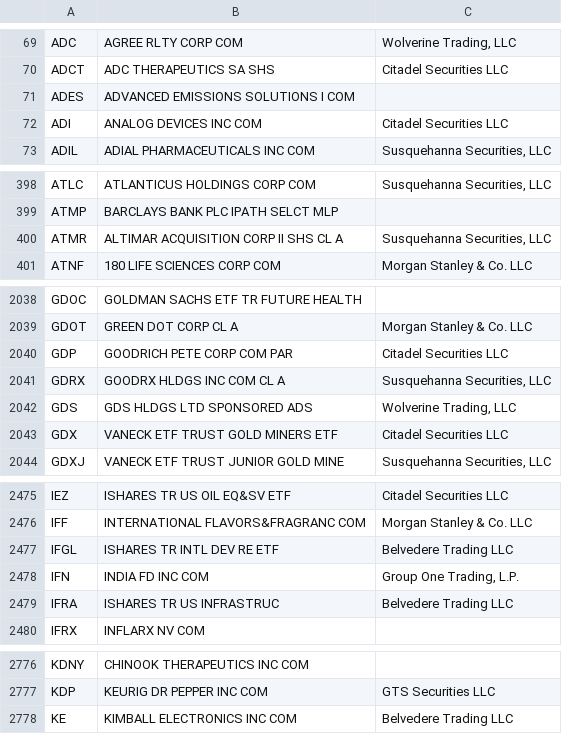
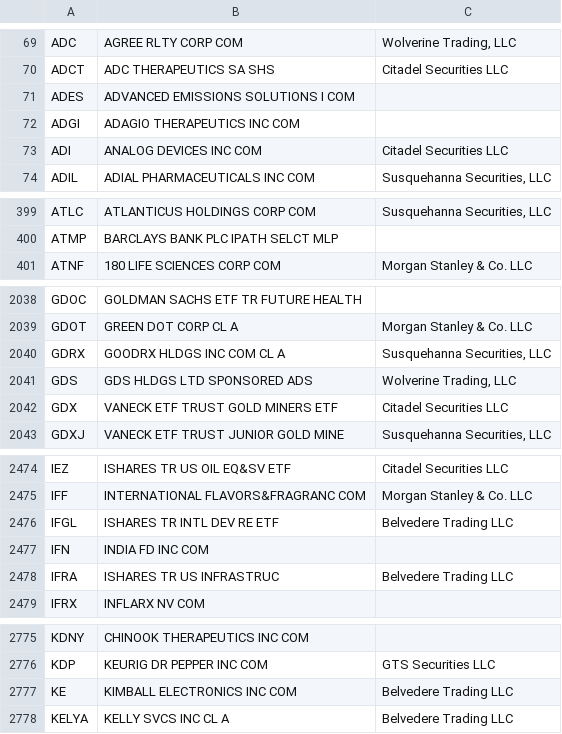
Before and after one commit to haoenhui/usa-optionable-stocks, a CSV file: options-00000.csv, drawn as a sheet; only a part is shown, gaps mark what is left out.

```diff
--- a/options-00000.csv
+++ b/options-00000.csv
@@ -71,2 +71,3 @@ ADCT,ADC THERAPEUTICS SA SHS,Citadel Securities LLC
 ADES,ADVANCED EMISSIONS SOLUTIONS I COM,
+ADGI,ADAGIO THERAPEUTICS INC COM,
 ADI,ANALOG DEVICES INC COM,Citadel Securities LLC
@@ -399,3 +400,2 @@ ATLC,ATLANTICUS HOLDINGS CORP COM,"Susquehanna Securities, LLC"
 ATMP,BARCLAYS BANK PLC IPATH SELCT MLP,
-ATMR,ALTIMAR ACQUISITION CORP II SHS CL A,"Susquehanna Securities, LLC"
 ATNF,180 LIFE SCIENCES CORP COM,Morgan Stanley & Co. LLC
@@ -2039,3 +2039,2 @@ GDOC,GOLDMAN SACHS ETF TR FUTURE HEALTH,
 GDOT,GREEN DOT CORP CL A,Morgan Stanley & Co. LLC
-GDP,GOODRICH PETE CORP COM PAR,Citadel Securities LLC
 GDRX,GOODRX HLDGS INC COM CL A,"Susquehanna Securities, LLC"
@@ -2477,3 +2476,3 @@ IFF,INTERNATIONAL FLAVORS&FRAGRANC COM,Morgan Stanley & Co. LLC
 IFGL,ISHARES TR INTL DEV RE ETF,Belvedere Trading LLC
-IFN,INDIA FD INC COM,"Group One Trading, L.P."
+IFN,INDIA FD INC COM,
 IFRA,ISHARES TR US INFRASTRUC,Belvedere Trading LLC
@@ -2778 +2777,2 @@ KDP,KEURIG DR PEPPER INC COM,GTS Securities LLC
 KE,KIMBALL ELECTRONICS INC COM,Belvedere Trading LLC
+KELYA,KELLY SVCS INC CL A,Belvedere Trading LLC
```
Also changed, not shown: options-02000.csv.
